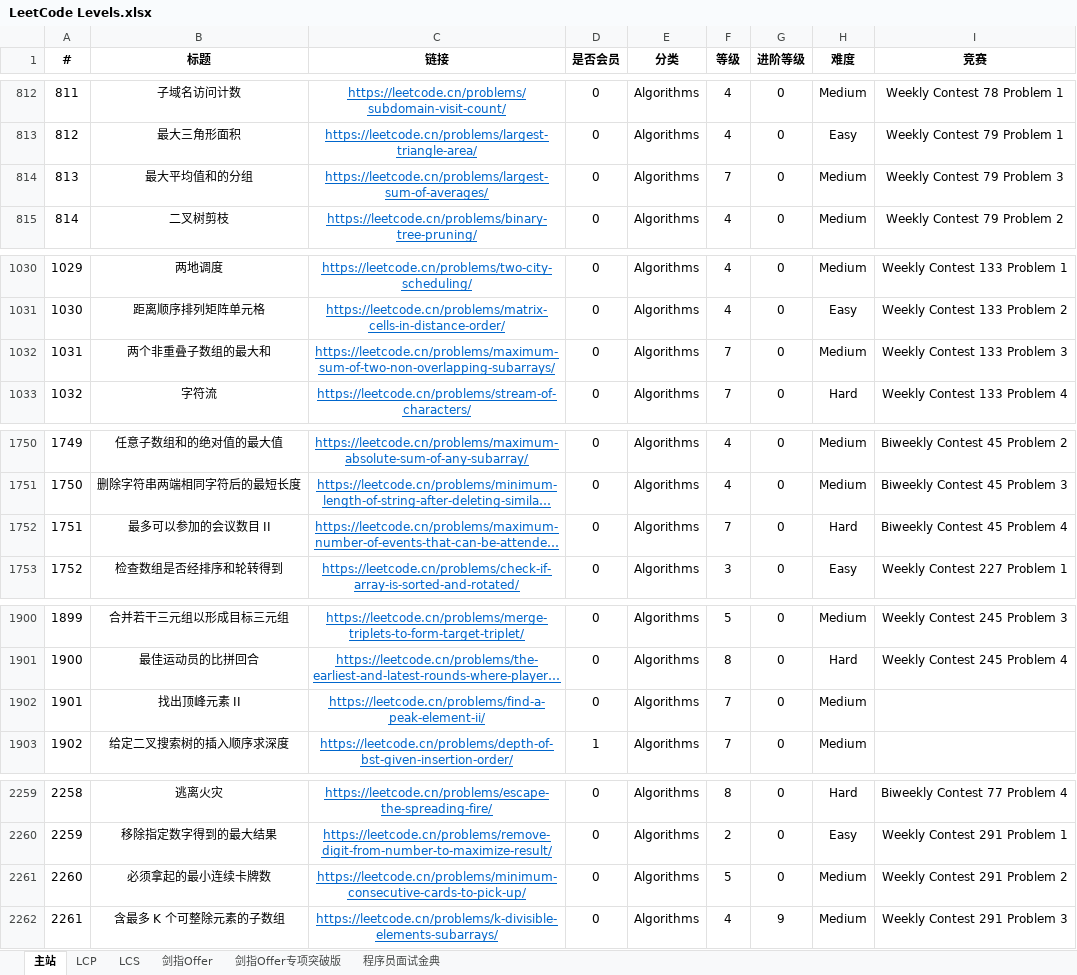
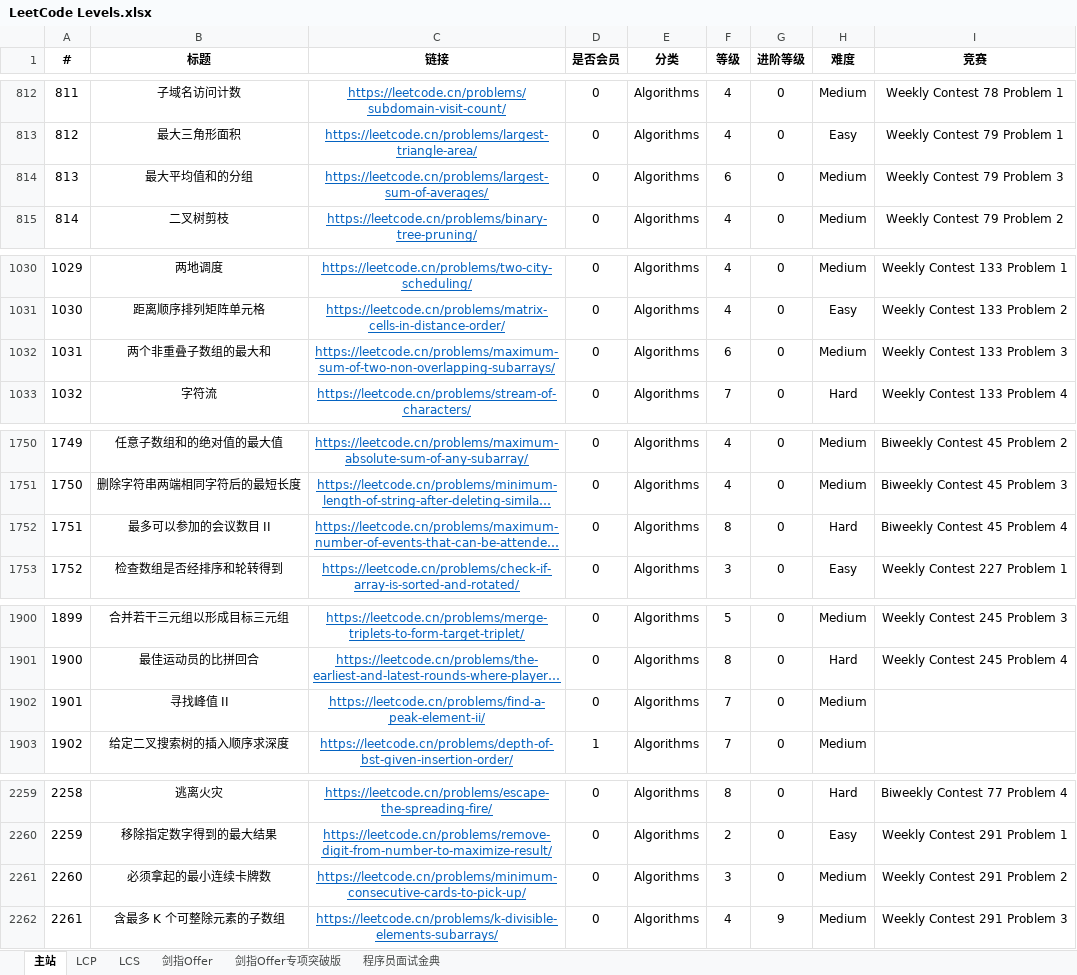
Before and after one commit to stormsunshine/LeetCode-Levels, an Excel workbook: LeetCode Levels.xlsx, sheet 主站, drawn as a sheet; only a part is shown, gaps mark what is left out; long unchanged cells end in …; values as stored, in another font and other column widths than the file's, no borders; conditional formats not drawn; the diff covers the shown part only; the diff names each change by its address in the sheet, - before the commit and + after, or states it on an @@ line.

```diff
--- a/LeetCode Levels.xlsx (sheet 主站)
+++ b/LeetCode Levels.xlsx (sheet 主站)
-F814 (等级): 7
+F814 (等级): 6
-F1032 (等级): 7
+F1032 (等级): 6
-F1752 (等级): 7
+F1752 (等级): 8
-B1902 (标题): 找出顶峰元素 II
+B1902 (标题): 寻找峰值 II
-F2261 (等级): 5
+F2261 (等级): 3
```
Also changed, not shown: 29 added rows and 1 edited cell elsewhere in this sheet.
